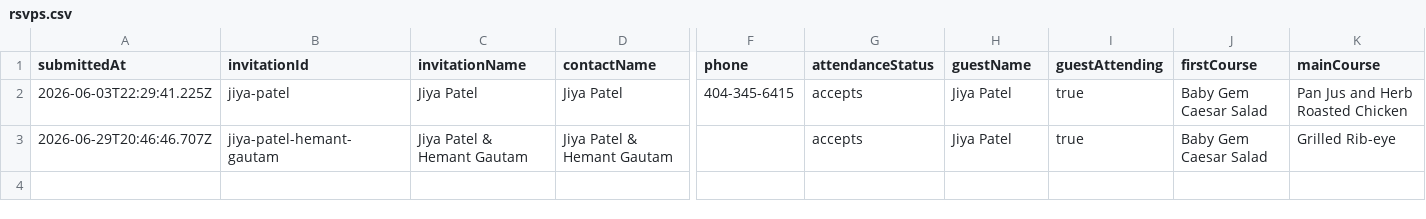
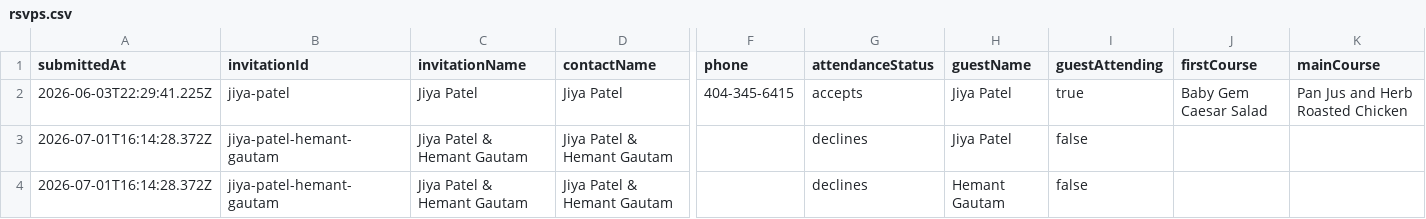
Before and after one commit to jiyanpatel1/kayla-noah-wedding-site, a CSV file: data/rsvps.csv, drawn as a sheet; only a part is shown, gaps mark what is left out; rows hold the shown columns only; the diff names each change by its address in the sheet, - before the commit and + after, or states it on an @@ line.

```diff
--- a/data/rsvps.csv
+++ b/data/rsvps.csv
-A3 (submittedAt): 2026-06-29T20:46:46.707Z
+A3 (submittedAt): 2026-07-01T16:14:28.372Z
-G3 (attendanceStatus): accepts
+G3 (attendanceStatus): declines
-I3 (guestAttending): true
+I3 (guestAttending): false
-J3 (firstCourse): Baby Gem Caesar Salad
+J3 (firstCourse): (empty)
-K3 (mainCourse): Grilled Rib-eye
+K3 (mainCourse): (empty)
+row 4: 2026-07-01T16:14:28.372Z | jiya-patel-hemant-gautam | Jiya Patel & Hemant Gautam | Jiya Patel & Hemant Gautam |  | declines | Hemant Gautam | false
```
Also changed, not shown: 2 other files.
